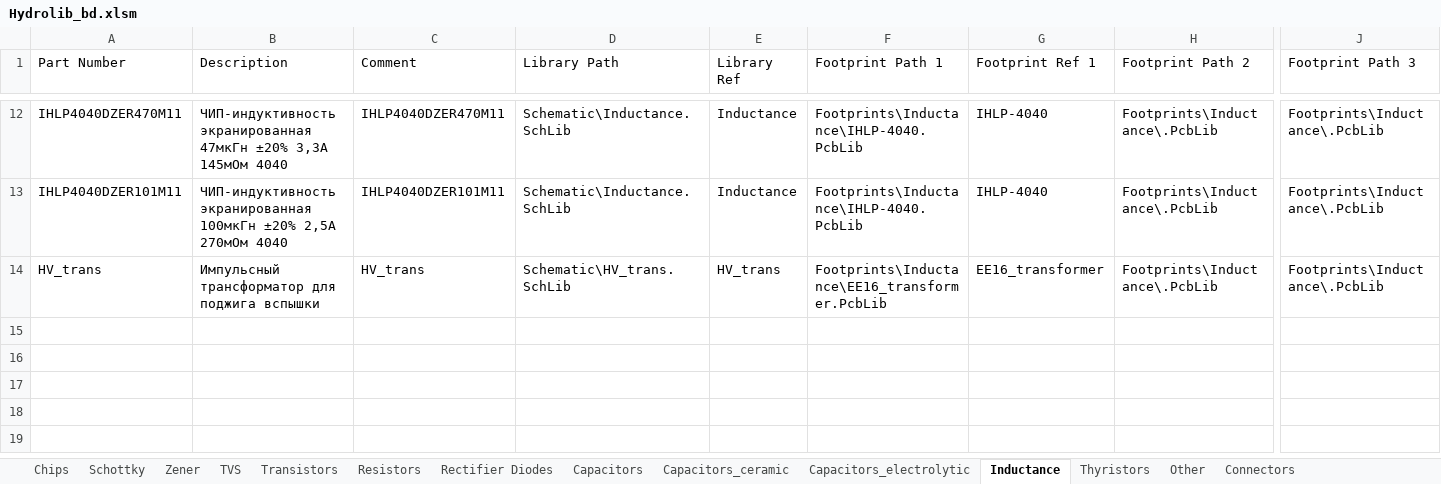
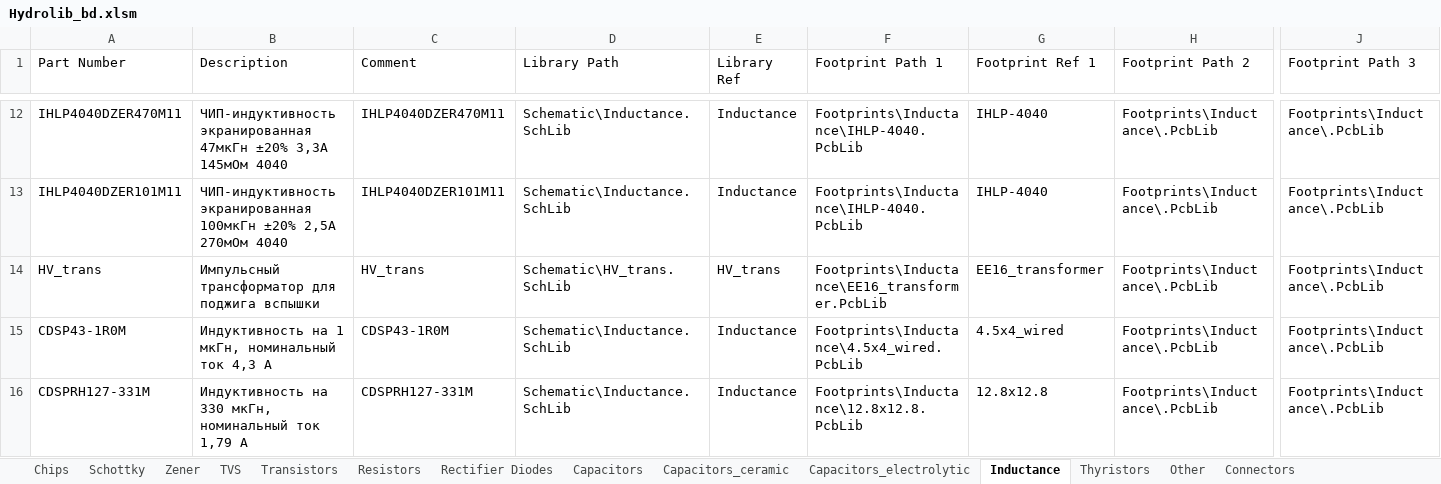
Before and after one commit to hydronautics-team/Hydrolib, an Excel workbook: Database/Hydrolib_bd.xlsm, sheet Inductance, drawn as a sheet; only a part is shown, gaps mark what is left out; values as stored, in another font and other column widths than the file's, no borders; table styles not drawn; rows hold the shown columns only; the diff names each change by its address in the sheet, - before the commit and + after, or states it on an @@ line.

```diff
--- a/Database/Hydrolib_bd.xlsm (sheet Inductance)
+++ b/Database/Hydrolib_bd.xlsm (sheet Inductance)
+row 15: CDSP43-1R0M | Индуктивность на 1 мкГн, номинальный ток 4,3 A | CDSP43-1R0M | Schematic\Inductance.SchLib | Inductance | Footprints\Inductance\4.5x4_wired.PcbLib | 4.5x4_wired | Footprints\Inductance\.PcbLib | Footprints\Inductance\.PcbLib
+row 16: CDSPRH127-331M | Индуктивность на 330 мкГн, номинальный ток 1,79 A | CDSPRH127-331M | Schematic\Inductance.SchLib | Inductance | Footprints\Inductance\12.8x12.8.PcbLib | 12.8x12.8 | Footprints\Inductance\.PcbLib | Footprints\Inductance\.PcbLib
```
Also changed, not shown: sheet Capacitors_electrolytic, sheet Connectors, sheet Chips, sheet TVS, sheet Transistors, sheet Schottky, 1 more sheet, 16 other files.
